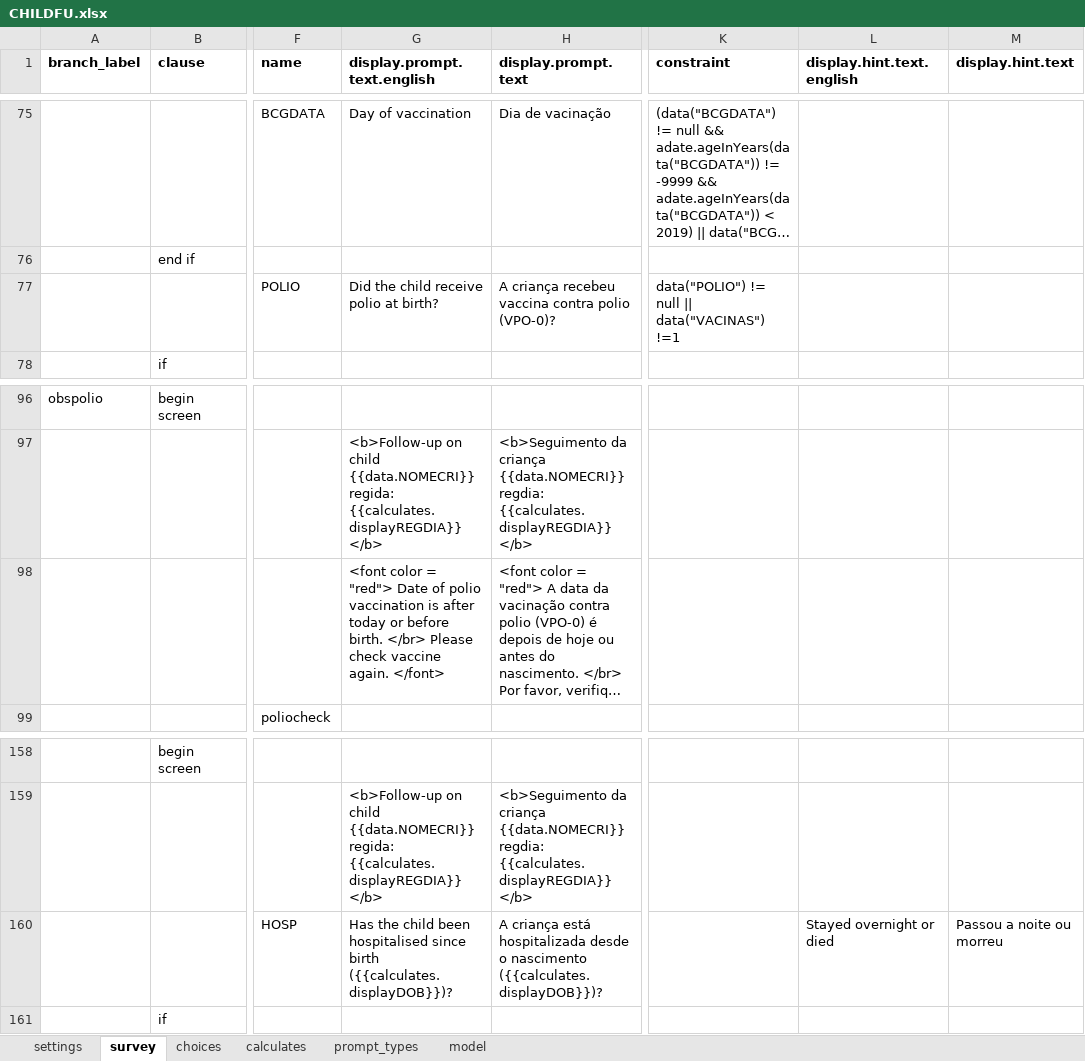
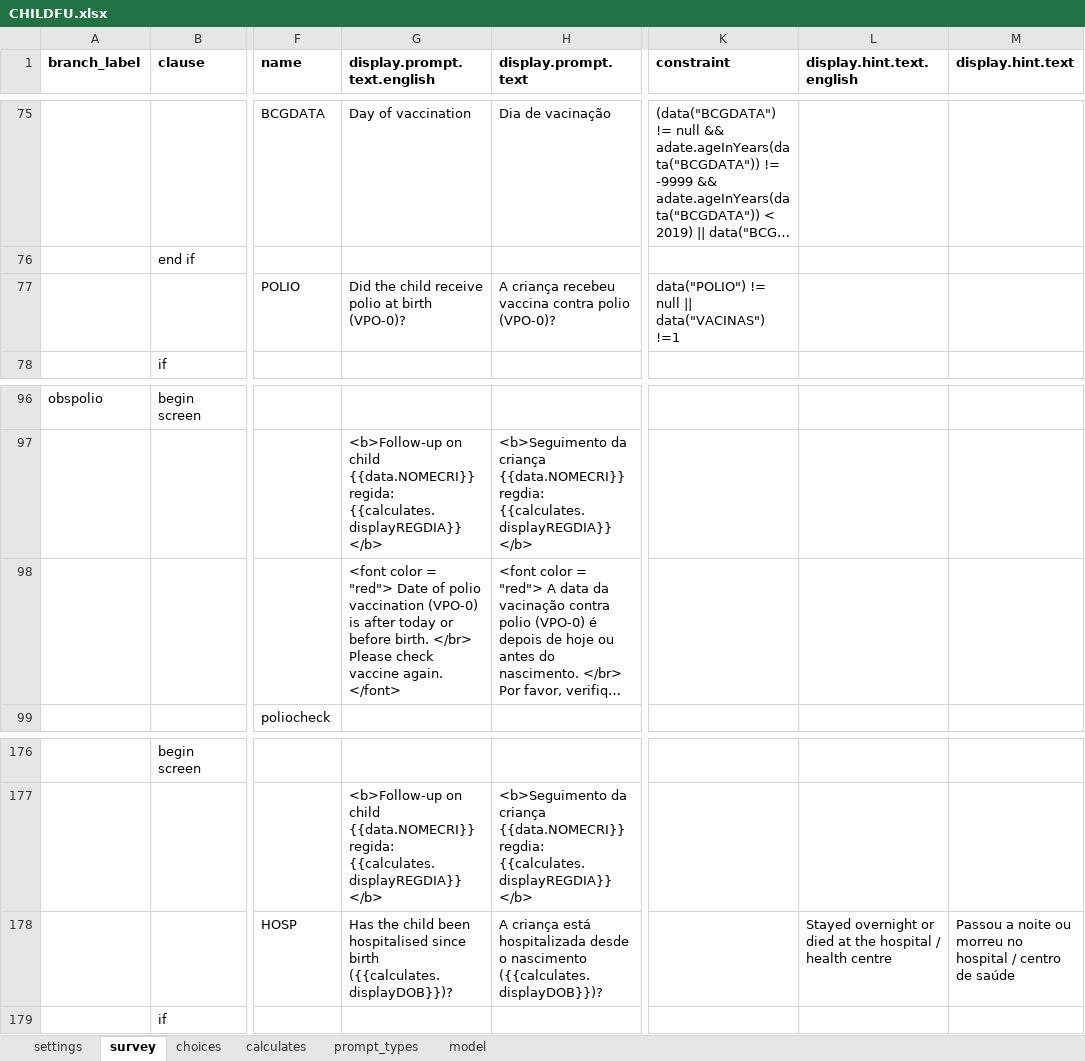
Before and after one commit to BandimHealthProject/Equipa, an Excel workbook: app/config/tables/CHILDREN/Forms/CHILDFU/CHILDFU.xlsx, sheet survey, drawn as a sheet; only a part is shown, gaps mark what is left out; long unchanged cells end in …; values as stored, in another font and other column widths than the file's, no borders; addresses are those after the commit; the diff covers the shown part only; the diff names each change by its address in the sheet, - before the commit and + after, or states it on an @@ line.

```diff
--- a/app/config/tables/CHILDREN/Forms/CHILDFU/CHILDFU.xlsx (sheet survey)
+++ b/app/config/tables/CHILDREN/Forms/CHILDFU/CHILDFU.xlsx (sheet survey)
-G77 (display.prompt.text.english): Did the child receive polio at birth?
+G77 (display.prompt.text.english): Did the child receive polio at birth (VPO-0)?
-G98 (display.prompt.text.english): …polio vaccination is after…
+G98 (display.prompt.text.english): …polio vaccination (VPO-0) is after…
-L178 (display.hint.text.english): Stayed overnight or died
+L178 (display.hint.text.english): Stayed overnight or died at the hospital / health centre
-M178 (display.hint.text): Passou a noite ou morreu
+M178 (display.hint.text): Passou a noite ou morreu no hospital / centro de saúde
```
Also changed, not shown: 19 added rows and 1 removed row elsewhere in this sheet, sheet model, app/config/assets/framework/forms/framework/framework.xlsx, app/config/tables/CHILDREN/Forms/CHILDREN/CHILDREN.xlsx, 17 other files.
